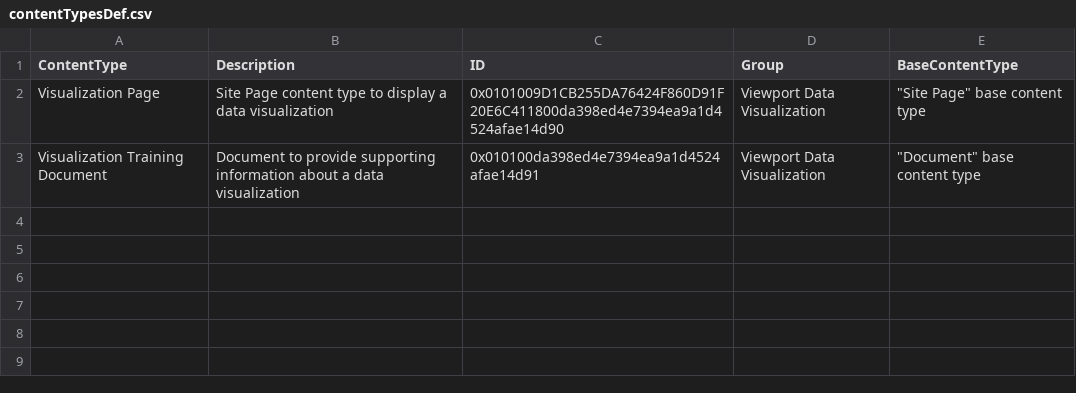
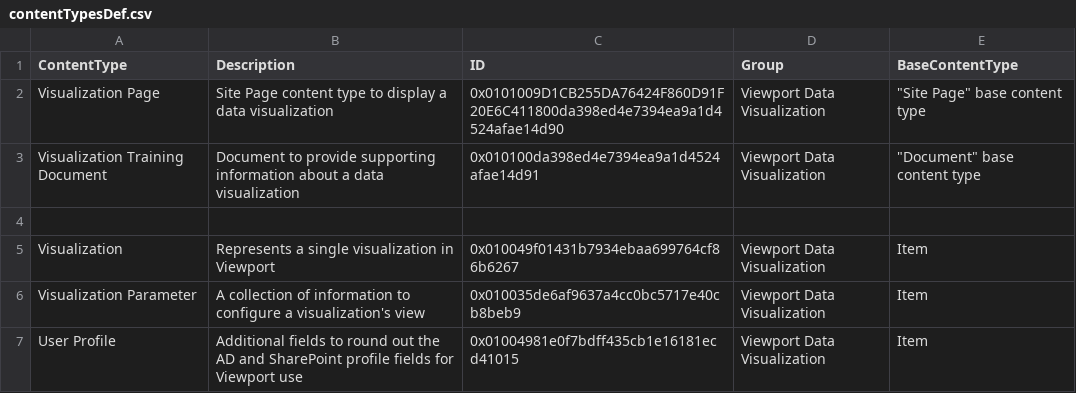
Before and after one commit to Mattc33/TEST-001, a CSV file: provisioning/environments/Generic/production/contentTypesDef.csv, drawn as a sheet.

```diff
--- a/provisioning/environments/Generic/production/contentTypesDef.csv
+++ b/provisioning/environments/Generic/production/contentTypesDef.csv
@@ -3 +3,5 @@ Visualization Page,Site Page content type to display a data visualization,0x0101
 Visualization Training Document,Document to provide supporting information about a data visualization,0x010100da398ed4e7394ea9a1d4524afae14d91,Viewport Data Visualization,"""Document"" base content type"
+
+Visualization,Represents a single visualization in Viewport,0x010049f01431b7934ebaa699764cf86b6267,Viewport Data Visualization,Item
+Visualization Parameter,A collection of information to configure a visualization's view,0x010035de6af9637a4cc0bc5717e40cb8beb9,Viewport Data Visualization,Item
+User Profile,Additional fields to round out the AD and SharePoint profile fields for Viewport use,0x01004981e0f7bdff435cb1e16181ecd41015, Viewport Data Visualization,Item
```
Also changed, not shown: provisioning/environments/Generic/production/contentTypes.csv, provisioning/environments/Generic/production/siteColumns.csv, 2 other files.
